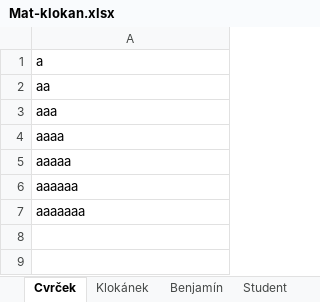
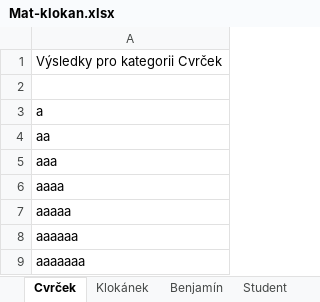
Before and after one commit to muchaF/mat-klokan, an Excel workbook: export/Mat-klokan.xlsx, sheet Cvrček, drawn as a sheet; values as stored, in another font and other column widths than the file's, no borders; the diff names each change by its address in the sheet, - before the commit and + after, or states it on an @@ line.

```diff
--- a/export/Mat-klokan.xlsx (sheet Cvrček)
+++ b/export/Mat-klokan.xlsx (sheet Cvrček)
+row 1: Výsledky pro kategorii Cvrček
+row 2: (empty)
```
Also changed, not shown: sheet Student, sheet Klokánek, sheet Benjamín, 7 other files.
